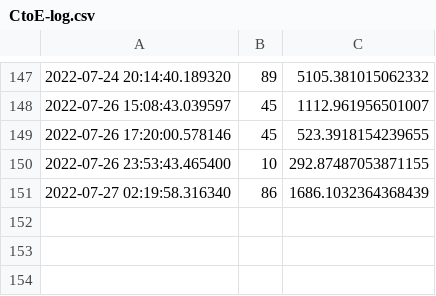
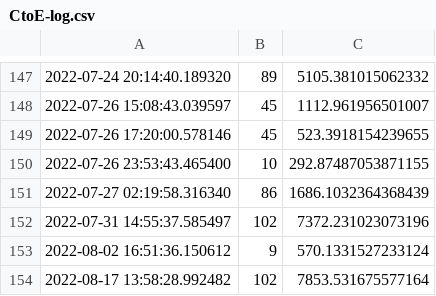
Before and after one commit to Bulgent/CRMProAuto, a CSV file: data/CtoE-log.csv, drawn as a sheet; only a part is shown, gaps mark what is left out; the diff names each change by its address in the sheet, - before the commit and + after, or states it on an @@ line.

```diff
--- a/data/CtoE-log.csv
+++ b/data/CtoE-log.csv
+row 152: 2022-07-31 14:55:37.585497 | 102 | 7372.231023073196
+row 153: 2022-08-02 16:51:36.150612 | 9 | 570.1331527233124
+row 154: 2022-08-17 13:58:28.992482 | 102 | 7853.531675577164
```
Also changed, not shown: data/APC-log.csv, 8 other files.
